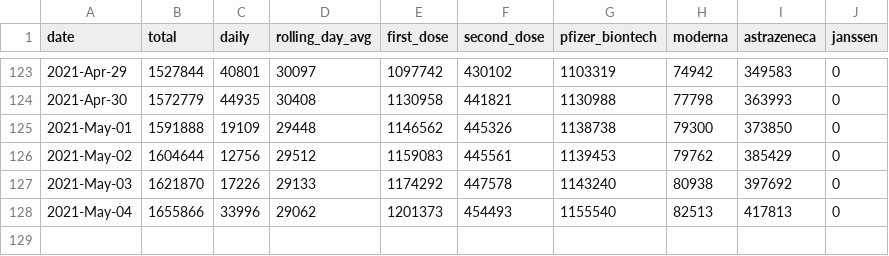
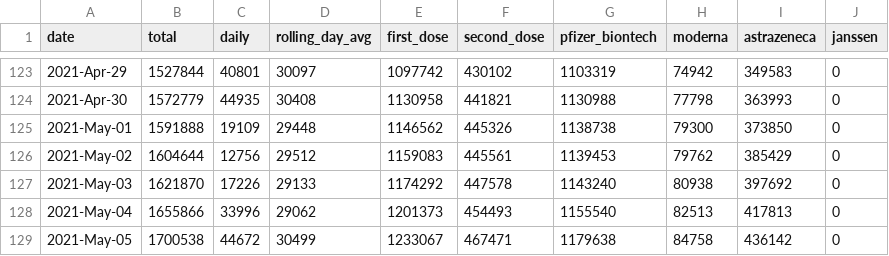
Before and after one commit to plallin/coviz, a CSV file: data-sources/vaccines.csv, drawn as a sheet; only a part is shown, gaps mark what is left out.

Commit message:
New data as of: Fri May  7 12:17:08 IST 2021

```diff
--- a/data-sources/vaccines.csv
+++ b/data-sources/vaccines.csv
@@ -128 +128,2 @@ date,total,daily,rolling_day_avg,first_dose,second_dose,pfizer_biontech,moderna,
 2021-May-04,1655866,33996,29062,1201373,454493,1155540,82513,417813,0
+2021-May-05,1700538,44672,30499,1233067,467471,1179638,84758,436142,0
```
Also changed, not shown: data.csv, 1 other file.
